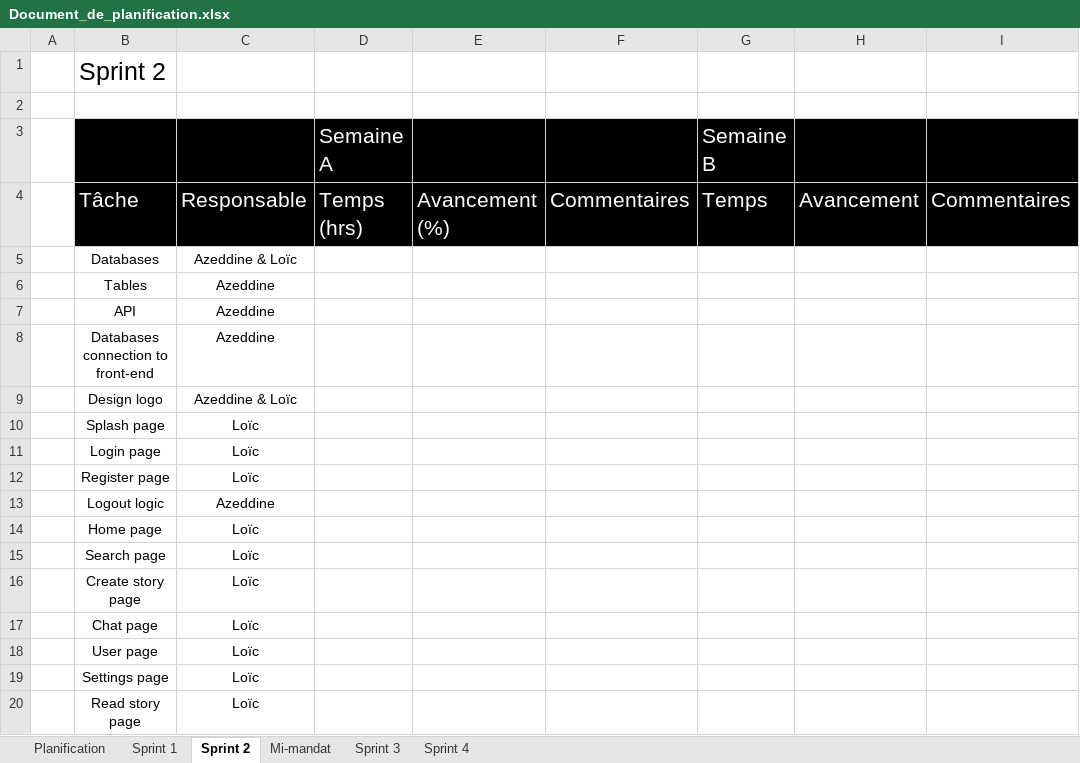
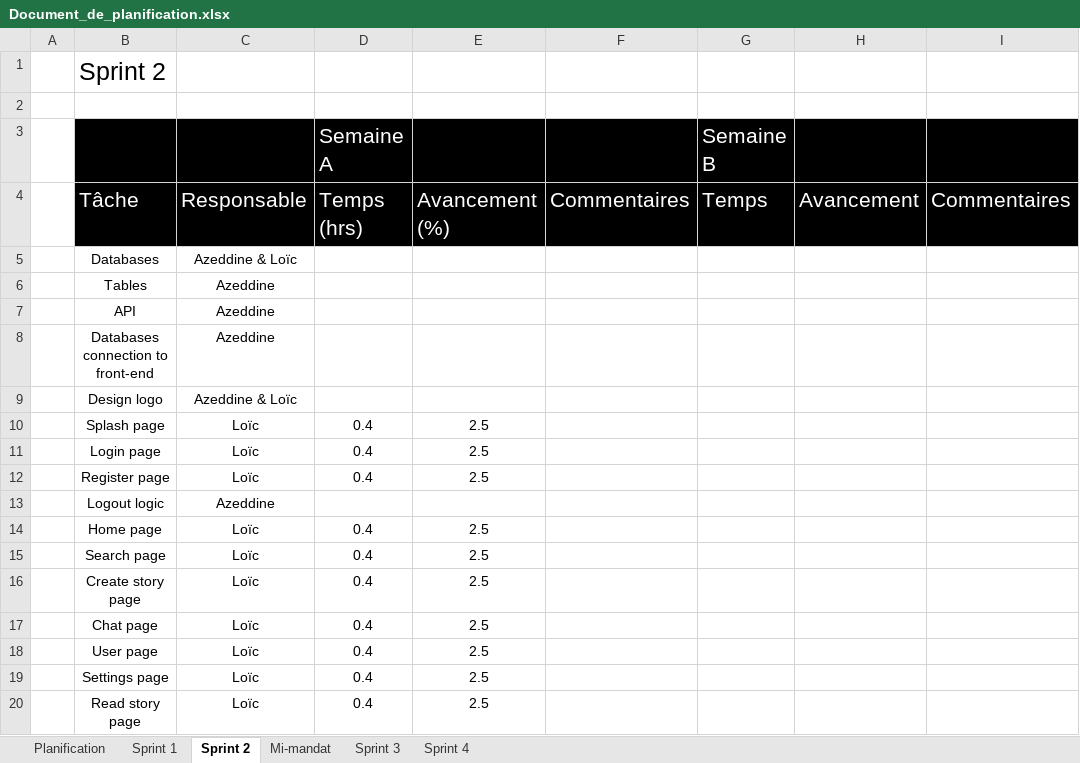
Before and after one commit to Loic-Rodrigue-Gauthier/inkreate, an Excel workbook: doc/Document_de_planification.xlsx, sheet Sprint 2, drawn as a sheet; only a part is shown; values as stored, in another font and other column widths than the file's, no borders; the diff names each change by its address in the sheet, - before the commit and + after, or states it on an @@ line.

Commit message:
logged hours

```diff
--- a/doc/Document_de_planification.xlsx (sheet Sprint 2)
+++ b/doc/Document_de_planification.xlsx (sheet Sprint 2)
-D10:D12 (Semaine A): (empty)
+D10:D12 (Semaine A): 0.4
-E10:E12: (empty)
+E10:E12: 2.5
-D14:D20 (Semaine A): (empty)
+D14:D20 (Semaine A): 0.4
-E14:E20: (empty)
+E14:E20: 2.5
```
